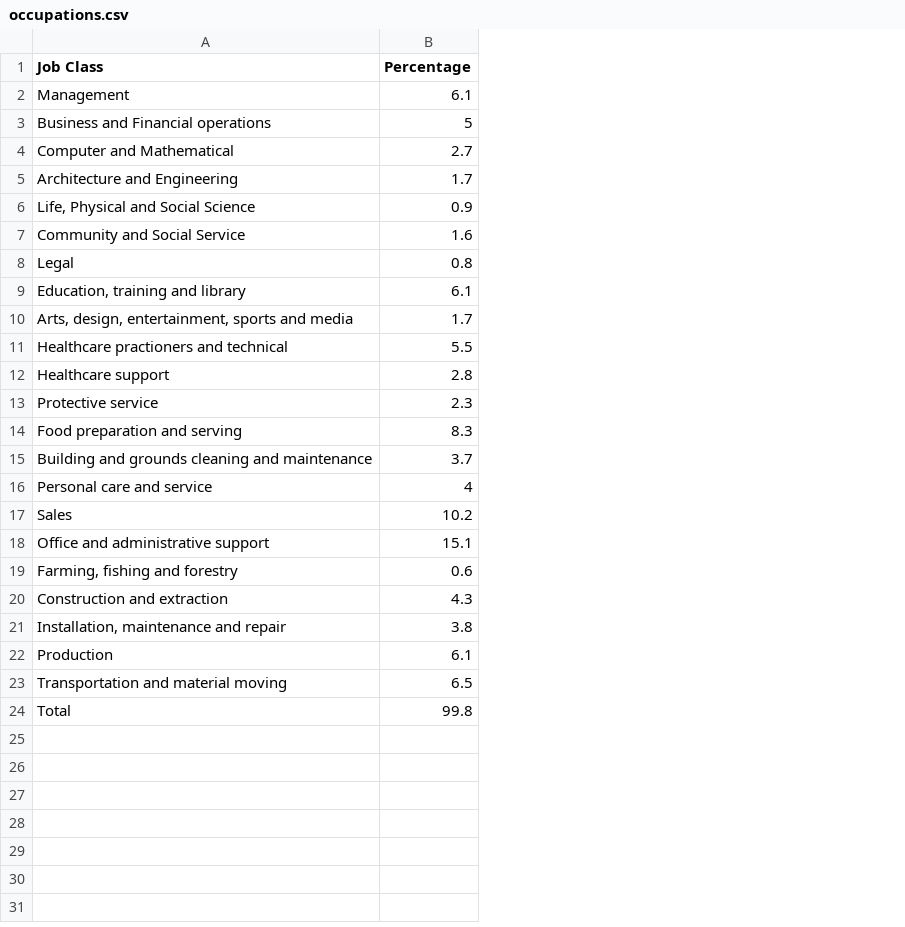
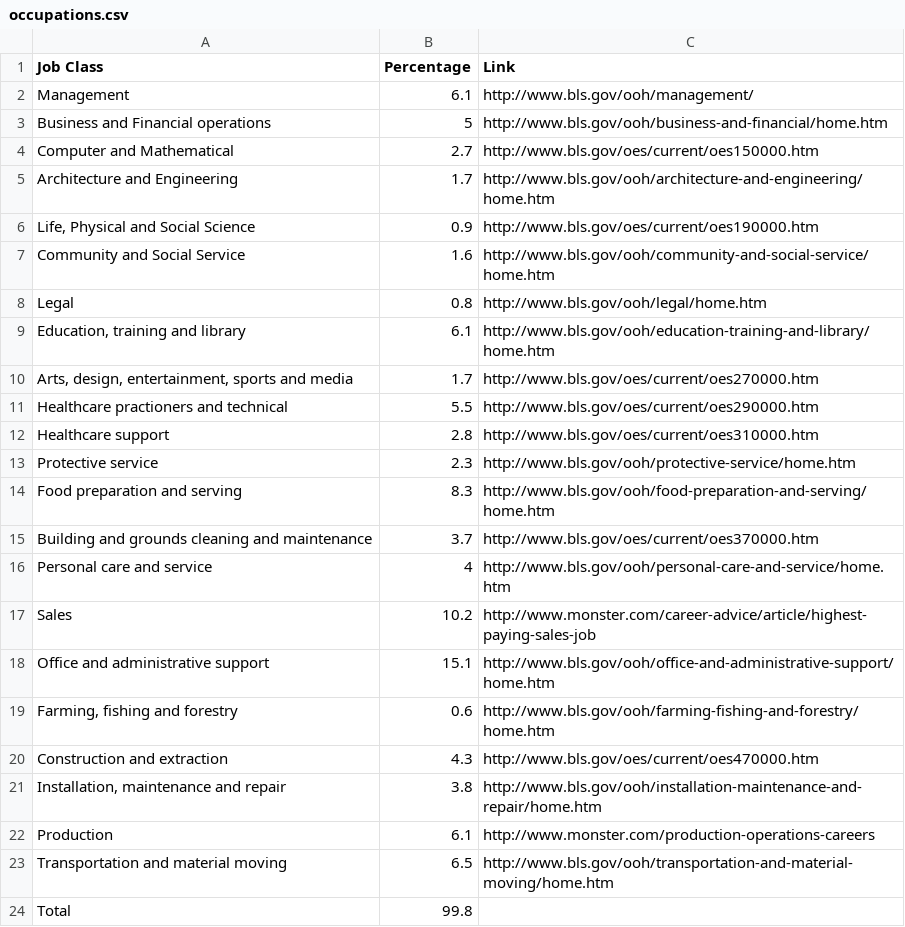
Before and after one commit to OOYUKIOO/Occu_Table, a CSV file: occupations.csv, drawn as a sheet; the diff names each change by its address in the sheet, - before the commit and + after, or states it on an @@ line.

```diff
--- a/occupations.csv
+++ b/occupations.csv
+column C (Link), rows 2-23: http://www.bls.gov/ooh/management/ | http://www.bls.gov/ooh/business-and-financial/home.htm | http://www.bls.gov/oes/current/oes150000.htm | http://www.bls.gov/ooh/architecture-and-engineering/home.htm | http://www.bls.gov/oes/current/oes190000.htm | http://www.bls.gov/ooh/community-and-social-service/home.htm | http://www.bls.gov/ooh/legal/home.htm | http://www.bls.gov/ooh/education-training-and-library/home.htm | http://www.bls.gov/oes/current/oes270000.htm | http://www.bls.gov/oes/current/oes290000.htm | http://www.bls.gov/oes/current/oes310000.htm | http://www.bls.gov/ooh/protective-service/home.htm | http://www.bls.gov/ooh/food-preparation-and-serving/home.htm | http://www.bls.gov/oes/current/oes370000.htm | http://www.bls.gov/ooh/personal-care-and-service/home.htm | http://www.monster.com/career-advice/article/highest-paying-sales-job | http://www.bls.gov/ooh/office-and-administrative-support/home.htm | http://www.bls.gov/ooh/farming-fishing-and-forestry/home.htm | http://www.bls.gov/oes/current/oes470000.htm | http://www.bls.gov/ooh/installation-maintenance-and-repair/home.htm | http://www.monster.com/production-operations-careers | http://www.bls.gov/ooh/transportation-and-material-moving/home.htm
```
Also changed, not shown: 2 other files.
